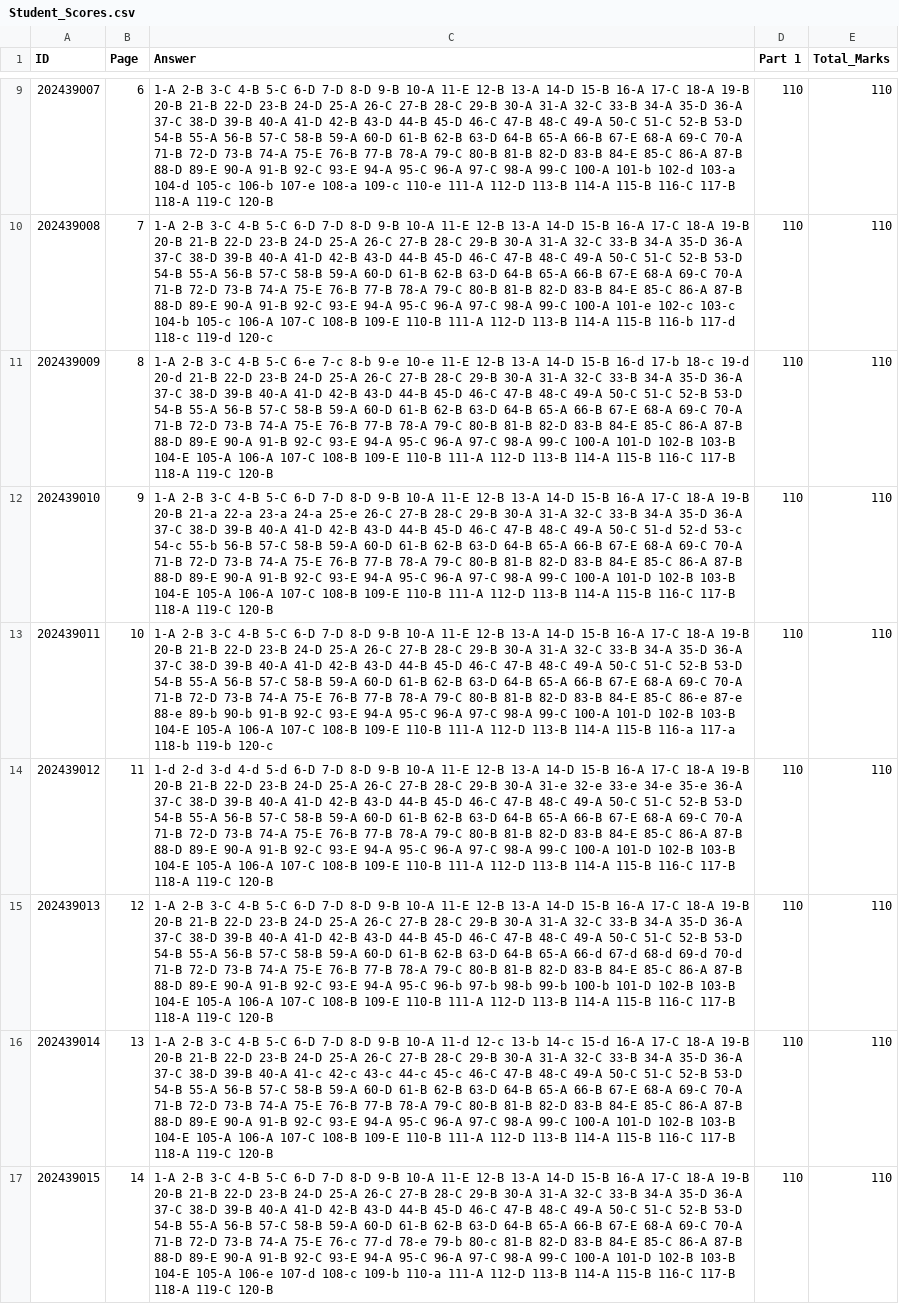
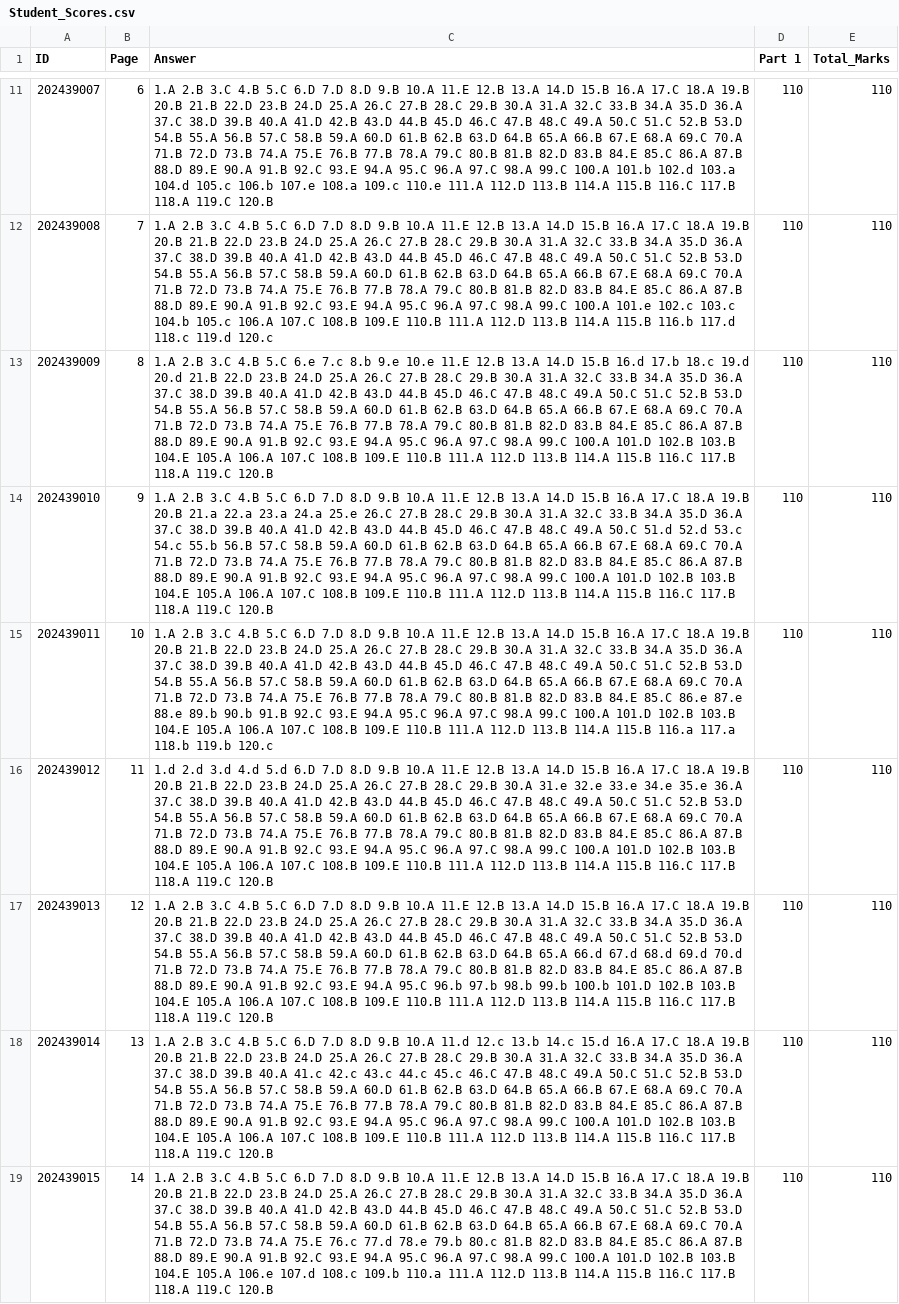
Before and after one commit to Marsh-BM/MCQ_COMP390, a CSV file: results_txt/Student_Scores.csv, drawn as a sheet; only a part is shown, gaps mark what is left out; addresses are those after the commit; the diff covers the shown part only; the diff names each change by its address in the sheet, - before the commit and + after, or states it on an @@ line.

```diff
--- a/results_txt/Student_Scores.csv
+++ b/results_txt/Student_Scores.csv
-C11 (Answer): 1-A 2-B 3-C 4-B 5-C 6-D 7-D 8-D 9-B 10-A 11-E 12-B 13-A 14-D 15-B 16-A 17-C 18-A 19-B 20-B 21-B 22-D 23-B 24-D 25-A 26-C 27-B 28-C 29-B 30-A 31-A 32-C 33-B 34-A 35-D 36-A 37-C 38-D 39-B 40-A 41-D 42-B 43-D 44-B 45-D 46-C 47-B 48-C 49-A 50-C 51-C 52-B 53-D 54-B 55-A 56-B 57-C 58-B 59-A 60-D 61-B 62-B 63-D 64-B 65-A 66-B 67-E 68-A 69-C 70-A 71-B 72-D 73-B 74-A 75-E 76-B 77-B 78-A 79-C 80-B 81-B 82-D 83-B 84-E 85-C 86-A 87-B 88-D 89-E 90-A 91-B 92-C 93-E 94-A 95-C 96-A 97-C 98-A 99-C 100-A 101-b 102-d 103-a 104-d 105-c 106-b 107-e 108-a 109-c 110-e 111-A 112-D 113-B 114-A 115-B 116-C 117-B 118-A 119-C 120-B
+C11 (Answer): 1.A 2.B 3.C 4.B 5.C 6.D 7.D 8.D 9.B 10.A 11.E 12.B 13.A 14.D 15.B 16.A 17.C 18.A 19.B 20.B 21.B 22.D 23.B 24.D 25.A 26.C 27.B 28.C 29.B 30.A 31.A 32.C 33.B 34.A 35.D 36.A 37.C 38.D 39.B 40.A 41.D 42.B 43.D 44.B 45.D 46.C 47.B 48.C 49.A 50.C 51.C 52.B 53.D 54.B 55.A 56.B 57.C 58.B 59.A 60.D 61.B 62.B 63.D 64.B 65.A 66.B 67.E 68.A 69.C 70.A 71.B 72.D 73.B 74.A 75.E 76.B 77.B 78.A 79.C 80.B 81.B 82.D 83.B 84.E 85.C 86.A 87.B 88.D 89.E 90.A 91.B 92.C 93.E 94.A 95.C 96.A 97.C 98.A 99.C 100.A 101.b 102.d 103.a 104.d 105.c 106.b 107.e 108.a 109.c 110.e 111.A 112.D 113.B 114.A 115.B 116.C 117.B 118.A 119.C 120.B
-C12 (Answer): 1-A 2-B 3-C 4-B 5-C 6-D 7-D 8-D 9-B 10-A 11-E 12-B 13-A 14-D 15-B 16-A 17-C 18-A 19-B 20-B 21-B 22-D 23-B 24-D 25-A 26-C 27-B 28-C 29-B 30-A 31-A 32-C 33-B 34-A 35-D 36-A 37-C 38-D 39-B 40-A 41-D 42-B 43-D 44-B 45-D 46-C 47-B 48-C 49-A 50-C 51-C 52-B 53-D 54-B 55-A 56-B 57-C 58-B 59-A 60-D 61-B 62-B 63-D 64-B 65-A 66-B 67-E 68-A 69-C 70-A 71-B 72-D 73-B 74-A 75-E 76-B 77-B 78-A 79-C 80-B 81-B 82-D 83-B 84-E 85-C 86-A 87-B 88-D 89-E 90-A 91-B 92-C 93-E 94-A 95-C 96-A 97-C 98-A 99-C 100-A 101-e 102-c 103-c 104-b 105-c 106-A 107-C 108-B 109-E 110-B 111-A 112-D 113-B 114-A 115-B 116-b 117-d 118-c 119-d 120-c
+C12 (Answer): 1.A 2.B 3.C 4.B 5.C 6.D 7.D 8.D 9.B 10.A 11.E 12.B 13.A 14.D 15.B 16.A 17.C 18.A 19.B 20.B 21.B 22.D 23.B 24.D 25.A 26.C 27.B 28.C 29.B 30.A 31.A 32.C 33.B 34.A 35.D 36.A 37.C 38.D 39.B 40.A 41.D 42.B 43.D 44.B 45.D 46.C 47.B 48.C 49.A 50.C 51.C 52.B 53.D 54.B 55.A 56.B 57.C 58.B 59.A 60.D 61.B 62.B 63.D 64.B 65.A 66.B 67.E 68.A 69.C 70.A 71.B 72.D 73.B 74.A 75.E 76.B 77.B 78.A 79.C 80.B 81.B 82.D 83.B 84.E 85.C 86.A 87.B 88.D 89.E 90.A 91.B 92.C 93.E 94.A 95.C 96.A 97.C 98.A 99.C 100.A 101.e 102.c 103.c 104.b 105.c 106.A 107.C 108.B 109.E 110.B 111.A 112.D 113.B 114.A 115.B 116.b 117.d 118.c 119.d 120.c
-C13 (Answer): 1-A 2-B 3-C 4-B 5-C 6-e 7-c 8-b 9-e 10-e 11-E 12-B 13-A 14-D 15-B 16-d 17-b 18-c 19-d 20-d 21-B 22-D 23-B 24-D 25-A 26-C 27-B 28-C 29-B 30-A 31-A 32-C 33-B 34-A 35-D 36-A 37-C 38-D 39-B 40-A 41-D 42-B 43-D 44-B 45-D 46-C 47-B 48-C 49-A 50-C 51-C 52-B 53-D 54-B 55-A 56-B 57-C 58-B 59-A 60-D 61-B 62-B 63-D 64-B 65-A 66-B 67-E 68-A 69-C 70-A 71-B 72-D 73-B 74-A 75-E 76-B 77-B 78-A 79-C 80-B 81-B 82-D 83-B 84-E 85-C 86-A 87-B 88-D 89-E 90-A 91-B 92-C 93-E 94-A 95-C 96-A 97-C 98-A 99-C 100-A 101-D 102-B 103-B 104-E 105-A 106-A 107-C 108-B 109-E 110-B 111-A 112-D 113-B 114-A 115-B 116-C 117-B 118-A 119-C 120-B
+C13 (Answer): 1.A 2.B 3.C 4.B 5.C 6.e 7.c 8.b 9.e 10.e 11.E 12.B 13.A 14.D 15.B 16.d 17.b 18.c 19.d 20.d 21.B 22.D 23.B 24.D 25.A 26.C 27.B 28.C 29.B 30.A 31.A 32.C 33.B 34.A 35.D 36.A 37.C 38.D 39.B 40.A 41.D 42.B 43.D 44.B 45.D 46.C 47.B 48.C 49.A 50.C 51.C 52.B 53.D 54.B 55.A 56.B 57.C 58.B 59.A 60.D 61.B 62.B 63.D 64.B 65.A 66.B 67.E 68.A 69.C 70.A 71.B 72.D 73.B 74.A 75.E 76.B 77.B 78.A 79.C 80.B 81.B 82.D 83.B 84.E 85.C 86.A 87.B 88.D 89.E 90.A 91.B 92.C 93.E 94.A 95.C 96.A 97.C 98.A 99.C 100.A 101.D 102.B 103.B 104.E 105.A 106.A 107.C 108.B 109.E 110.B 111.A 112.D 113.B 114.A 115.B 116.C 117.B 118.A 119.C 120.B
-C14 (Answer): 1-A 2-B 3-C 4-B 5-C 6-D 7-D 8-D 9-B 10-A 11-E 12-B 13-A 14-D 15-B 16-A 17-C 18-A 19-B 20-B 21-a 22-a 23-a 24-a 25-e 26-C 27-B 28-C 29-B 30-A 31-A 32-C 33-B 34-A 35-D 36-A 37-C 38-D 39-B 40-A 41-D 42-B 43-D 44-B 45-D 46-C 47-B 48-C 49-A 50-C 51-d 52-d 53-c 54-c 55-b 56-B 57-C 58-B 59-A 60-D 61-B 62-B 63-D 64-B 65-A 66-B 67-E 68-A 69-C 70-A 71-B 72-D 73-B 74-A 75-E 76-B 77-B 78-A 79-C 80-B 81-B 82-D 83-B 84-E 85-C 86-A 87-B 88-D 89-E 90-A 91-B 92-C 93-E 94-A 95-C 96-A 97-C 98-A 99-C 100-A 101-D 102-B 103-B 104-E 105-A 106-A 107-C 108-B 109-E 110-B 111-A 112-D 113-B 114-A 115-B 116-C 117-B 118-A 119-C 120-B
+C14 (Answer): 1.A 2.B 3.C 4.B 5.C 6.D 7.D 8.D 9.B 10.A 11.E 12.B 13.A 14.D 15.B 16.A 17.C 18.A 19.B 20.B 21.a 22.a 23.a 24.a 25.e 26.C 27.B 28.C 29.B 30.A 31.A 32.C 33.B 34.A 35.D 36.A 37.C 38.D 39.B 40.A 41.D 42.B 43.D 44.B 45.D 46.C 47.B 48.C 49.A 50.C 51.d 52.d 53.c 54.c 55.b 56.B 57.C 58.B 59.A 60.D 61.B 62.B 63.D 64.B 65.A 66.B 67.E 68.A 69.C 70.A 71.B 72.D 73.B 74.A 75.E 76.B 77.B 78.A 79.C 80.B 81.B 82.D 83.B 84.E 85.C 86.A 87.B 88.D 89.E 90.A 91.B 92.C 93.E 94.A 95.C 96.A 97.C 98.A 99.C 100.A 101.D 102.B 103.B 104.E 105.A 106.A 107.C 108.B 109.E 110.B 111.A 112.D 113.B 114.A 115.B 116.C 117.B 118.A 119.C 120.B
-C15 (Answer): 1-A 2-B 3-C 4-B 5-C 6-D 7-D 8-D 9-B 10-A 11-E 12-B 13-A 14-D 15-B 16-A 17-C 18-A 19-B 20-B 21-B 22-D 23-B 24-D 25-A 26-C 27-B 28-C 29-B 30-A 31-A 32-C 33-B 34-A 35-D 36-A 37-C 38-D 39-B 40-A 41-D 42-B 43-D 44-B 45-D 46-C 47-B 48-C 49-A 50-C 51-C 52-B 53-D 54-B 55-A 56-B 57-C 58-B 59-A 60-D 61-B 62-B 63-D 64-B 65-A 66-B 67-E 68-A 69-C 70-A 71-B 72-D 73-B 74-A 75-E 76-B 77-B 78-A 79-C 80-B 81-B 82-D 83-B 84-E 85-C 86-e 87-e 88-e 89-b 90-b 91-B 92-C 93-E 94-A 95-C 96-A 97-C 98-A 99-C 100-A 101-D 102-B 103-B 104-E 105-A 106-A 107-C 108-B 109-E 110-B 111-A 112-D 113-B 114-A 115-B 116-a 117-a 118-b 119-b 120-c
+C15 (Answer): 1.A 2.B 3.C 4.B 5.C 6.D 7.D 8.D 9.B 10.A 11.E 12.B 13.A 14.D 15.B 16.A 17.C 18.A 19.B 20.B 21.B 22.D 23.B 24.D 25.A 26.C 27.B 28.C 29.B 30.A 31.A 32.C 33.B 34.A 35.D 36.A 37.C 38.D 39.B 40.A 41.D 42.B 43.D 44.B 45.D 46.C 47.B 48.C 49.A 50.C 51.C 52.B 53.D 54.B 55.A 56.B 57.C 58.B 59.A 60.D 61.B 62.B 63.D 64.B 65.A 66.B 67.E 68.A 69.C 70.A 71.B 72.D 73.B 74.A 75.E 76.B 77.B 78.A 79.C 80.B 81.B 82.D 83.B 84.E 85.C 86.e 87.e 88.e 89.b 90.b 91.B 92.C 93.E 94.A 95.C 96.A 97.C 98.A 99.C 100.A 101.D 102.B 103.B 104.E 105.A 106.A 107.C 108.B 109.E 110.B 111.A 112.D 113.B 114.A 115.B 116.a 117.a 118.b 119.b 120.c
-C16 (Answer): 1-d 2-d 3-d 4-d 5-d 6-D 7-D 8-D 9-B 10-A 11-E 12-B 13-A 14-D 15-B 16-A 17-C 18-A 19-B 20-B 21-B 22-D 23-B 24-D 25-A 26-C 27-B 28-C 29-B 30-A 31-e 32-e 33-e 34-e 35-e 36-A 37-C 38-D 39-B 40-A 41-D 42-B 43-D 44-B 45-D 46-C 47-B 48-C 49-A 50-C 51-C 52-B 53-D 54-B 55-A 56-B 57-C 58-B 59-A 60-D 61-B 62-B 63-D 64-B 65-A 66-B 67-E 68-A 69-C 70-A 71-B 72-D 73-B 74-A 75-E 76-B 77-B 78-A 79-C 80-B 81-B 82-D 83-B 84-E 85-C 86-A 87-B 88-D 89-E 90-A 91-B 92-C 93-E 94-A 95-C 96-A 97-C 98-A 99-C 100-A 101-D 102-B 103-B 104-E 105-A 106-A 107-C 108-B 109-E 110-B 111-A 112-D 113-B 114-A 115-B 116-C 117-B 118-A 119-C 120-B
+C16 (Answer): 1.d 2.d 3.d 4.d 5.d 6.D 7.D 8.D 9.B 10.A 11.E 12.B 13.A 14.D 15.B 16.A 17.C 18.A 19.B 20.B 21.B 22.D 23.B 24.D 25.A 26.C 27.B 28.C 29.B 30.A 31.e 32.e 33.e 34.e 35.e 36.A 37.C 38.D 39.B 40.A 41.D 42.B 43.D 44.B 45.D 46.C 47.B 48.C 49.A 50.C 51.C 52.B 53.D 54.B 55.A 56.B 57.C 58.B 59.A 60.D 61.B 62.B 63.D 64.B 65.A 66.B 67.E 68.A 69.C 70.A 71.B 72.D 73.B 74.A 75.E 76.B 77.B 78.A 79.C 80.B 81.B 82.D 83.B 84.E 85.C 86.A 87.B 88.D 89.E 90.A 91.B 92.C 93.E 94.A 95.C 96.A 97.C 98.A 99.C 100.A 101.D 102.B 103.B 104.E 105.A 106.A 107.C 108.B 109.E 110.B 111.A 112.D 113.B 114.A 115.B 116.C 117.B 118.A 119.C 120.B
-C17 (Answer): 1-A 2-B 3-C 4-B 5-C 6-D 7-D 8-D 9-B 10-A 11-E 12-B 13-A 14-D 15-B 16-A 17-C 18-A 19-B 20-B 21-B 22-D 23-B 24-D 25-A 26-C 27-B 28-C 29-B 30-A 31-A 32-C 33-B 34-A 35-D 36-A 37-C 38-D 39-B 40-A 41-D 42-B 43-D 44-B 45-D 46-C 47-B 48-C 49-A 50-C 51-C 52-B 53-D 54-B 55-A 56-B 57-C 58-B 59-A 60-D 61-B 62-B 63-D 64-B 65-A 66-d 67-d 68-d 69-d 70-d 71-B 72-D 73-B 74-A 75-E 76-B 77-B 78-A 79-C 80-B 81-B 82-D 83-B 84-E 85-C 86-A 87-B 88-D 89-E 90-A 91-B 92-C 93-E 94-A 95-C 96-b 97-b 98-b 99-b 100-b 101-D 102-B 103-B 104-E 105-A 106-A 107-C 108-B 109-E 110-B 111-A 112-D 113-B 114-A 115-B 116-C 117-B 118-A 119-C 120-B
+C17 (Answer): 1.A 2.B 3.C 4.B 5.C 6.D 7.D 8.D 9.B 10.A 11.E 12.B 13.A 14.D 15.B 16.A 17.C 18.A 19.B 20.B 21.B 22.D 23.B 24.D 25.A 26.C 27.B 28.C 29.B 30.A 31.A 32.C 33.B 34.A 35.D 36.A 37.C 38.D 39.B 40.A 41.D 42.B 43.D 44.B 45.D 46.C 47.B 48.C 49.A 50.C 51.C 52.B 53.D 54.B 55.A 56.B 57.C 58.B 59.A 60.D 61.B 62.B 63.D 64.B 65.A 66.d 67.d 68.d 69.d 70.d 71.B 72.D 73.B 74.A 75.E 76.B 77.B 78.A 79.C 80.B 81.B 82.D 83.B 84.E 85.C 86.A 87.B 88.D 89.E 90.A 91.B 92.C 93.E 94.A 95.C 96.b 97.b 98.b 99.b 100.b 101.D 102.B 103.B 104.E 105.A 106.A 107.C 108.B 109.E 110.B 111.A 112.D 113.B 114.A 115.B 116.C 117.B 118.A 119.C 120.B
-C18 (Answer): 1-A 2-B 3-C 4-B 5-C 6-D 7-D 8-D 9-B 10-A 11-d 12-c 13-b 14-c 15-d 16-A 17-C 18-A 19-B 20-B 21-B 22-D 23-B 24-D 25-A 26-C 27-B 28-C 29-B 30-A 31-A 32-C 33-B 34-A 35-D 36-A 37-C 38-D 39-B 40-A 41-c 42-c 43-c 44-c 45-c 46-C 47-B 48-C 49-A 50-C 51-C 52-B 53-D 54-B 55-A 56-B 57-C 58-B 59-A 60-D 61-B 62-B 63-D 64-B 65-A 66-B 67-E 68-A 69-C 70-A 71-B 72-D 73-B 74-A 75-E 76-B 77-B 78-A 79-C 80-B 81-B 82-D 83-B 84-E 85-C 86-A 87-B 88-D 89-E 90-A 91-B 92-C 93-E 94-A 95-C 96-A 97-C 98-A 99-C 100-A 101-D 102-B 103-B 104-E 105-A 106-A 107-C 108-B 109-E 110-B 111-A 112-D 113-B 114-A 115-B 116-C 117-B 118-A 119-C 120-B
+C18 (Answer): 1.A 2.B 3.C 4.B 5.C 6.D 7.D 8.D 9.B 10.A 11.d 12.c 13.b 14.c 15.d 16.A 17.C 18.A 19.B 20.B 21.B 22.D 23.B 24.D 25.A 26.C 27.B 28.C 29.B 30.A 31.A 32.C 33.B 34.A 35.D 36.A 37.C 38.D 39.B 40.A 41.c 42.c 43.c 44.c 45.c 46.C 47.B 48.C 49.A 50.C 51.C 52.B 53.D 54.B 55.A 56.B 57.C 58.B 59.A 60.D 61.B 62.B 63.D 64.B 65.A 66.B 67.E 68.A 69.C 70.A 71.B 72.D 73.B 74.A 75.E 76.B 77.B 78.A 79.C 80.B 81.B 82.D 83.B 84.E 85.C 86.A 87.B 88.D 89.E 90.A 91.B 92.C 93.E 94.A 95.C 96.A 97.C 98.A 99.C 100.A 101.D 102.B 103.B 104.E 105.A 106.A 107.C 108.B 109.E 110.B 111.A 112.D 113.B 114.A 115.B 116.C 117.B 118.A 119.C 120.B
-C19 (Answer): 1-A 2-B 3-C 4-B 5-C 6-D 7-D 8-D 9-B 10-A 11-E 12-B 13-A 14-D 15-B 16-A 17-C 18-A 19-B 20-B 21-B 22-D 23-B 24-D 25-A 26-C 27-B 28-C 29-B 30-A 31-A 32-C 33-B 34-A 35-D 36-A 37-C 38-D 39-B 40-A 41-D 42-B 43-D 44-B 45-D 46-C 47-B 48-C 49-A 50-C 51-C 52-B 53-D 54-B 55-A 56-B 57-C 58-B 59-A 60-D 61-B 62-B 63-D 64-B 65-A 66-B 67-E 68-A 69-C 70-A 71-B 72-D 73-B 74-A 75-E 76-c 77-d 78-e 79-b 80-c 81-B 82-D 83-B 84-E 85-C 86-A 87-B 88-D 89-E 90-A 91-B 92-C 93-E 94-A 95-C 96-A 97-C 98-A 99-C 100-A 101-D 102-B 103-B 104-E 105-A 106-e 107-d 108-c 109-b 110-a 111-A 112-D 113-B 114-A 115-B 116-C 117-B 118-A 119-C 120-B
+C19 (Answer): 1.A 2.B 3.C 4.B 5.C 6.D 7.D 8.D 9.B 10.A 11.E 12.B 13.A 14.D 15.B 16.A 17.C 18.A 19.B 20.B 21.B 22.D 23.B 24.D 25.A 26.C 27.B 28.C 29.B 30.A 31.A 32.C 33.B 34.A 35.D 36.A 37.C 38.D 39.B 40.A 41.D 42.B 43.D 44.B 45.D 46.C 47.B 48.C 49.A 50.C 51.C 52.B 53.D 54.B 55.A 56.B 57.C 58.B 59.A 60.D 61.B 62.B 63.D 64.B 65.A 66.B 67.E 68.A 69.C 70.A 71.B 72.D 73.B 74.A 75.E 76.c 77.d 78.e 79.b 80.c 81.B 82.D 83.B 84.E 85.C 86.A 87.B 88.D 89.E 90.A 91.B 92.C 93.E 94.A 95.C 96.A 97.C 98.A 99.C 100.A 101.D 102.B 103.B 104.E 105.A 106.e 107.d 108.c 109.b 110.a 111.A 112.D 113.B 114.A 115.B 116.C 117.B 118.A 119.C 120.B
```
Also changed, not shown: 2 added rows and 7 edited cells elsewhere in this file, results_txt/ID_Question.csv, 7 other files.
